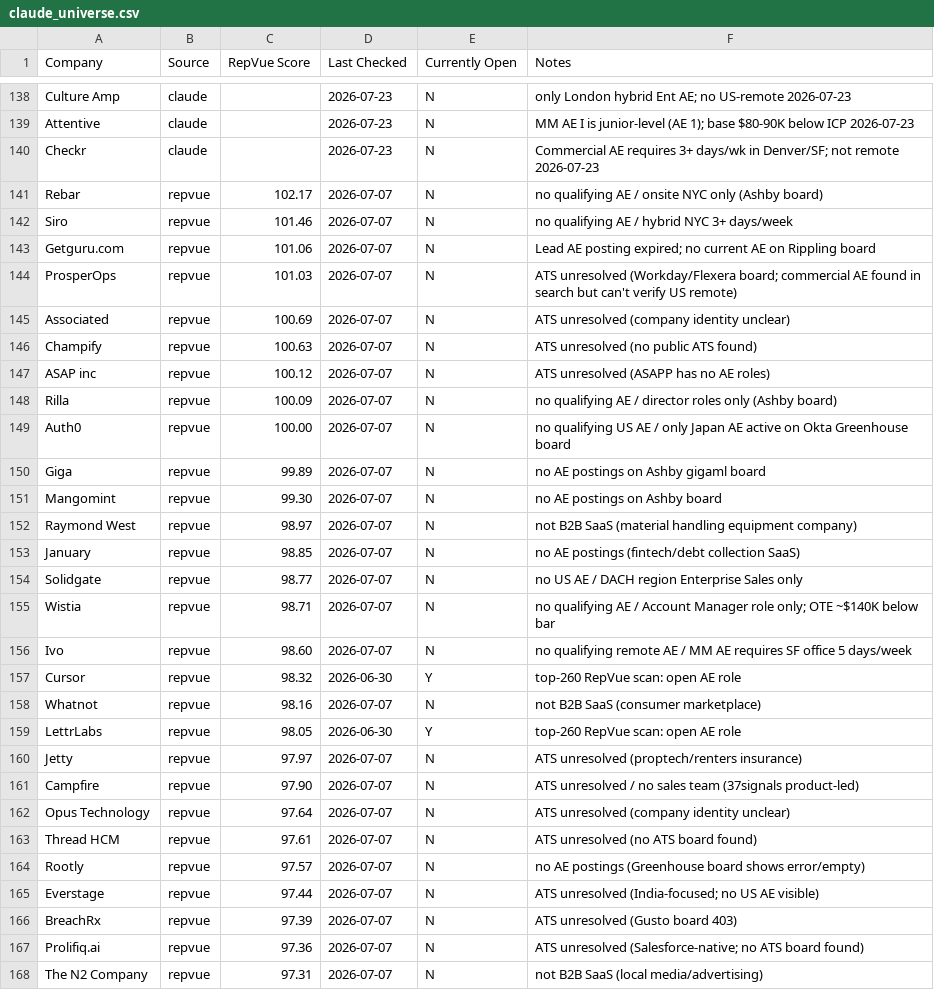
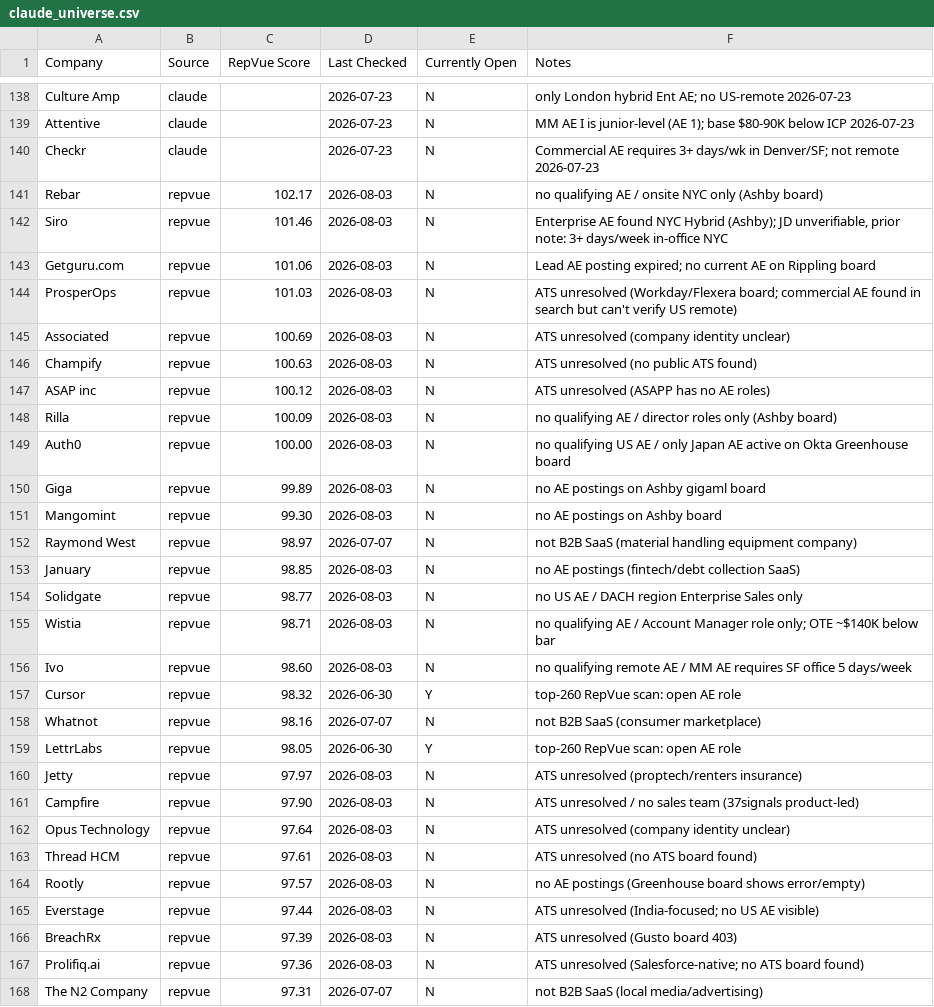
Before and after one commit to eric-hastie/remote-ae-job-hunt, a CSV file: data/claude_universe.csv, drawn as a sheet; only a part is shown, gaps mark what is left out; the diff covers the shown part only.

```diff
--- a/data/claude_universe.csv
+++ b/data/claude_universe.csv
@@ -140,18 +140,18 @@ Attentive,claude,,2026-07-23,N,MM AE I is junior-level (AE 1); base $80-90K belo
 Checkr,claude,,2026-07-23,N,Commercial AE requires 3+ days/wk in Denver/SF; not remote 2026-07-23
-Rebar,repvue,102.17,2026-07-07,N,no qualifying AE / onsite NYC only (Ashby board)
-Siro,repvue,101.46,2026-07-07,N,no qualifying AE / hybrid NYC 3+ days/week
-Getguru.com,repvue,101.06,2026-07-07,N,Lead AE posting expired; no current AE on Rippling board
-ProsperOps,repvue,101.03,2026-07-07,N,ATS unresolved (Workday/Flexera board; commercial AE found in search but can't verify US remote)
-Associated,repvue,100.69,2026-07-07,N,ATS unresolved (company identity unclear)
-Champify,repvue,100.63,2026-07-07,N,ATS unresolved (no public ATS found)
-ASAP inc,repvue,100.12,2026-07-07,N,ATS unresolved (ASAPP has no AE roles)
-Rilla,repvue,100.09,2026-07-07,N,no qualifying AE / director roles only (Ashby board)
-Auth0,repvue,100.00,2026-07-07,N,no qualifying US AE / only Japan AE active on Okta Greenhouse board
-Giga,repvue,99.89,2026-07-07,N,no AE postings on Ashby gigaml board
-Mangomint,repvue,99.30,2026-07-07,N,no AE postings on Ashby board
+Rebar,repvue,102.17,2026-08-03,N,no qualifying AE / onsite NYC only (Ashby board)
+Siro,repvue,101.46,2026-08-03,N,"Enterprise AE found NYC Hybrid (Ashby); JD unverifiable, prior note: 3+ days/week in-office NYC"
+Getguru.com,repvue,101.06,2026-08-03,N,Lead AE posting expired; no current AE on Rippling board
+ProsperOps,repvue,101.03,2026-08-03,N,ATS unresolved (Workday/Flexera board; commercial AE found in search but can't verify US remote)
+Associated,repvue,100.69,2026-08-03,N,ATS unresolved (company identity unclear)
+Champify,repvue,100.63,2026-08-03,N,ATS unresolved (no public ATS found)
+ASAP inc,repvue,100.12,2026-08-03,N,ATS unresolved (ASAPP has no AE roles)
+Rilla,repvue,100.09,2026-08-03,N,no qualifying AE / director roles only (Ashby board)
+Auth0,repvue,100.00,2026-08-03,N,no qualifying US AE / only Japan AE active on Okta Greenhouse board
+Giga,repvue,99.89,2026-08-03,N,no AE postings on Ashby gigaml board
+Mangomint,repvue,99.30,2026-08-03,N,no AE postings on Ashby board
 Raymond West,repvue,98.97,2026-07-07,N,not B2B SaaS (material handling equipment company)
-January,repvue,98.85,2026-07-07,N,no AE postings (fintech/debt collection SaaS)
-Solidgate,repvue,98.77,2026-07-07,N,no US AE / DACH region Enterprise Sales only
-Wistia,repvue,98.71,2026-07-07,N,no qualifying AE / Account Manager role only; OTE ~$140K below bar
-Ivo,repvue,98.60,2026-07-07,N,no qualifying remote AE / MM AE requires SF office 5 days/week
+January,repvue,98.85,2026-08-03,N,no AE postings (fintech/debt collection SaaS)
+Solidgate,repvue,98.77,2026-08-03,N,no US AE / DACH region Enterprise Sales only
+Wistia,repvue,98.71,2026-08-03,N,no qualifying AE / Account Manager role only; OTE ~$140K below bar
+Ivo,repvue,98.60,2026-08-03,N,no qualifying remote AE / MM AE requires SF office 5 days/week
 Cursor,repvue,98.32,2026-06-30,Y,top-260 RepVue scan: open AE role
@@ -159,10 +159,10 @@ Whatnot,repvue,98.16,2026-07-07,N,not B2B SaaS (consumer marketplace)
 LettrLabs,repvue,98.05,2026-06-30,Y,top-260 RepVue scan: open AE role
-Jetty,repvue,97.97,2026-07-07,N,ATS unresolved (proptech/renters insurance)
-Campfire,repvue,97.90,2026-07-07,N,ATS unresolved / no sales team (37signals product-led)
-Opus Technology,repvue,97.64,2026-07-07,N,ATS unresolved (company identity unclear)
-Thread HCM,repvue,97.61,2026-07-07,N,ATS unresolved (no ATS board found)
-Rootly,repvue,97.57,2026-07-07,N,no AE postings (Greenhouse board shows error/empty)
-Everstage,repvue,97.44,2026-07-07,N,ATS unresolved (India-focused; no US AE visible)
-BreachRx,repvue,97.39,2026-07-07,N,ATS unresolved (Gusto board 403)
-Prolifiq.ai,repvue,97.36,2026-07-07,N,ATS unresolved (Salesforce-native; no ATS board found)
+Jetty,repvue,97.97,2026-08-03,N,ATS unresolved (proptech/renters insurance)
+Campfire,repvue,97.90,2026-08-03,N,ATS unresolved / no sales team (37signals product-led)
+Opus Technology,repvue,97.64,2026-08-03,N,ATS unresolved (company identity unclear)
+Thread HCM,repvue,97.61,2026-08-03,N,ATS unresolved (no ATS board found)
+Rootly,repvue,97.57,2026-08-03,N,no AE postings (Greenhouse board shows error/empty)
+Everstage,repvue,97.44,2026-08-03,N,ATS unresolved (India-focused; no US AE visible)
+BreachRx,repvue,97.39,2026-08-03,N,ATS unresolved (Gusto board 403)
+Prolifiq.ai,repvue,97.36,2026-08-03,N,ATS unresolved (Salesforce-native; no ATS board found)
 The N2 Company,repvue,97.31,2026-07-07,N,not B2B SaaS (local media/advertising)
```
Also changed, not shown: 91 edited cells elsewhere in this file, 9 other files.
